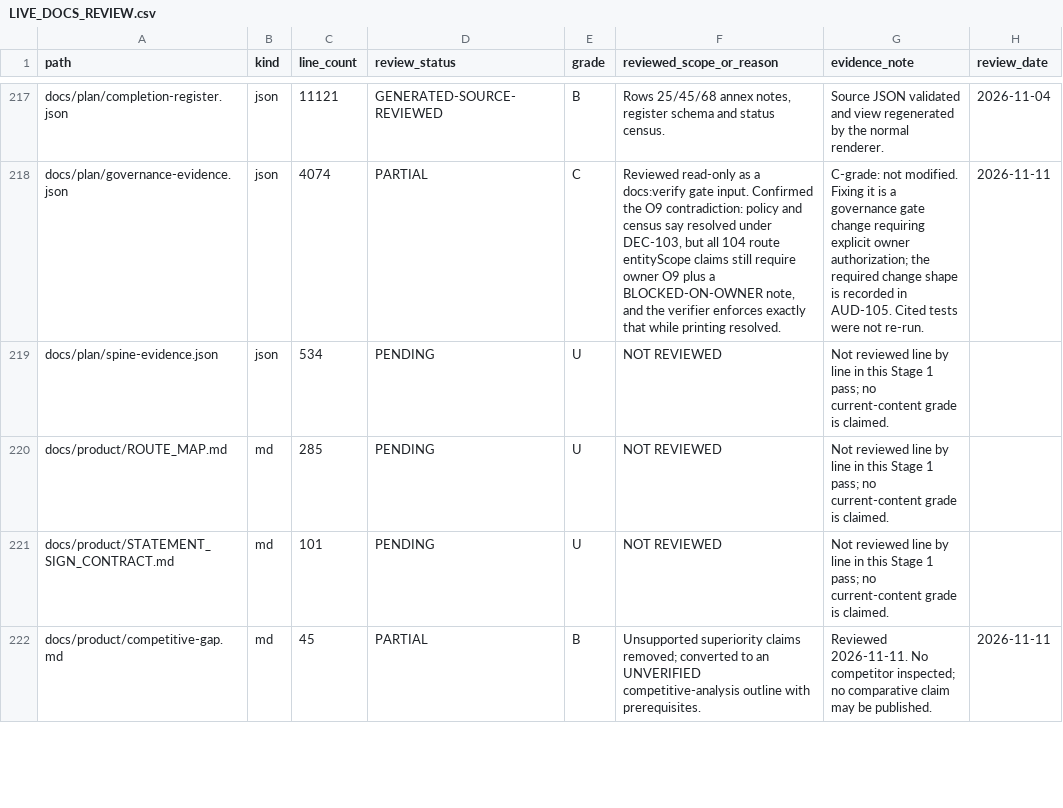
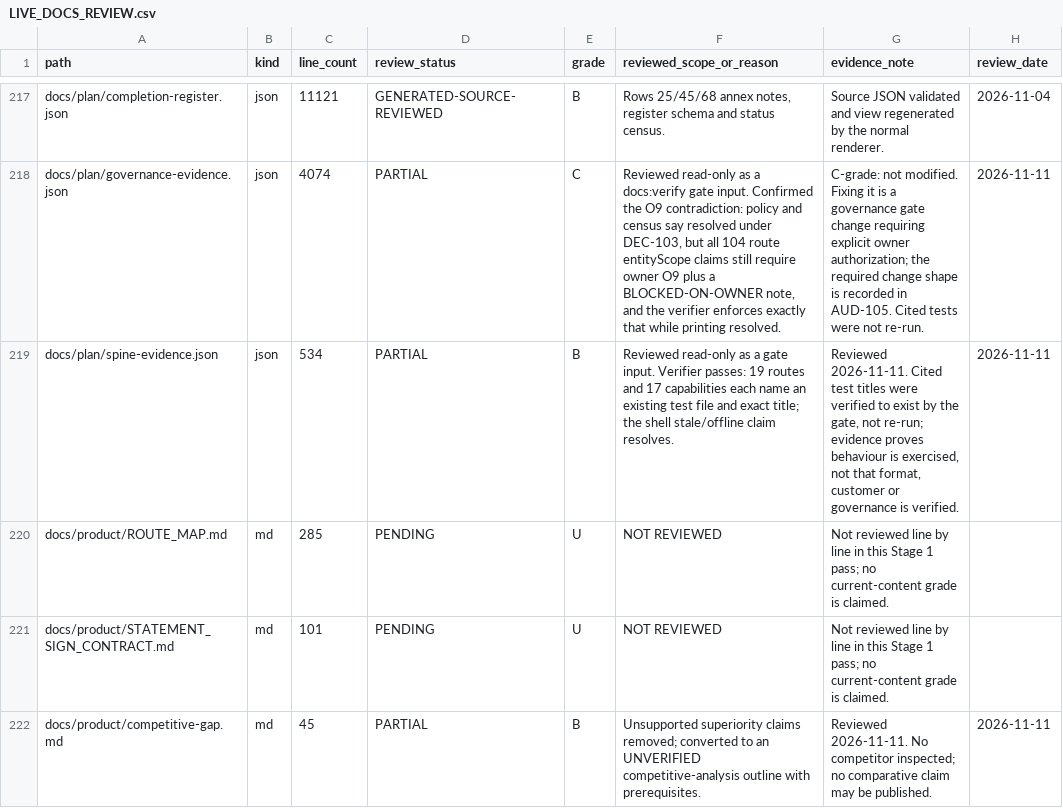
Before and after one commit to Warzonesiddiki/fp-A-betterversion, a CSV file: docs/_agent/LIVE_DOCS_REVIEW.csv, drawn as a sheet; only a part is shown, gaps mark what is left out; the diff covers the shown part only.

Commit message:
docs(stage1): review the three gate-input manifests read-only
Documentation-only; no gate input modified (git diff on *.json is empty). No
application-source, test, CI/gate, or dependency change; both coding gates
remain false.

AUD-106 (High) - docs/product/escape-ledger.json:
- Cites 40 distinct 7-8 char commit SHAs. With full history in place
  (git fetch --unshallow, 1,820 commits, non-shallow), 0 of 40 resolve.
- The SHAs occur only as text in docs/archive/legacy-2026-10/.agent/
  HANDOVER.md, PROJECT_JOURNAL.md and .agent/state.json, so they are imported
  agent-workspace provenance, not commits on this lineage.
- The file's own $schema_note requires each row to cite proving evidence;
  updated_at has been frozen at 2026-08-23.
- Its two "built" rows are asymmetric: row 8 (/currency/fx-rates +
  MultiCurrencyEngine) verifies independently and holds; row 16's
  sector-dashboard de-fabrication narrative cites commits that do not resolve,
  though the test file it names does exist.
- scripts/escape-ledger-check.mjs runs advisory by default.
Recorded as a blocker needing owner input; nothing rewritten.

AUD-107 - docs/plan/spine-evidence.json and docs/product/route-dispositions.json
reviewed, structure sound, no change needed:
- All 25 RETIRED route dispositions resolve to <Navigate to="/404" replace />
  in src/App.tsx: 0 still lazy-imported, 0 absent. Every retirement cites
  DEC-077 or DEC-079, both present in the decision log. Checked by matching
  <Route ...> elements specifically, so a comment mentioning a path cannot be
  miscounted as a wired route.
- Spine evidence verifier passes: 19 routes, 17 capabilities, each naming an
  existing test file and exact title.

Ledger: 240 rows, 163 PARTIAL, 46 HISTORICAL-NOTE, 3 GENERATED, 28 PENDING;
26 active C-grade records.

Validation: docs:verify PASS (three known non-failing annex warnings);
docs:links --strict PASS (0 broken, after qualifying two archive basenames);
skills:verify PASS (72); engines:verify PASS (180); escape-ledger check PASS
(advisory); CSV parse + line-count + date reconciliation PASS; diff --check PASS.

Co-authored-by: arena-agent <297053741+arena-agent@users.noreply.github.com>

```diff
--- a/docs/_agent/LIVE_DOCS_REVIEW.csv
+++ b/docs/_agent/LIVE_DOCS_REVIEW.csv
@@ -218,3 +218,3 @@ docs/plan/completion-register.json,json,11121,GENERATED-SOURCE-REVIEWED,B,"Rows
 docs/plan/governance-evidence.json,json,4074,PARTIAL,C,"Reviewed read-only as a docs:verify gate input. Confirmed the O9 contradiction: policy and census say resolved under DEC-103, but all 104 route entityScope claims still require owner O9 plus a BLOCKED-ON-OWNER note, and the verifier enforces exactly that while printing resolved.","C-grade: not modified. Fixing it is a governance gate change requiring explicit owner authorization; the required change shape is recorded in AUD-105. Cited tests were not re-run.",2026-11-11
-docs/plan/spine-evidence.json,json,534,PENDING,U,NOT REVIEWED,Not reviewed line by line in this Stage 1 pass; no current-content grade is claimed.,
+docs/plan/spine-evidence.json,json,534,PARTIAL,B,"Reviewed read-only as a gate input. Verifier passes: 19 routes and 17 capabilities each name an existing test file and exact title; the shell stale/offline claim resolves.","Reviewed 2026-11-11. Cited test titles were verified to exist by the gate, not re-run; evidence proves behaviour is exercised, not that format, customer or governance is verified.",2026-11-11
 docs/product/ROUTE_MAP.md,md,285,PENDING,U,NOT REVIEWED,Not reviewed line by line in this Stage 1 pass; no current-content grade is claimed.,
```
Also changed, not shown: 13 edited cells elsewhere in this file, 3 other files.
